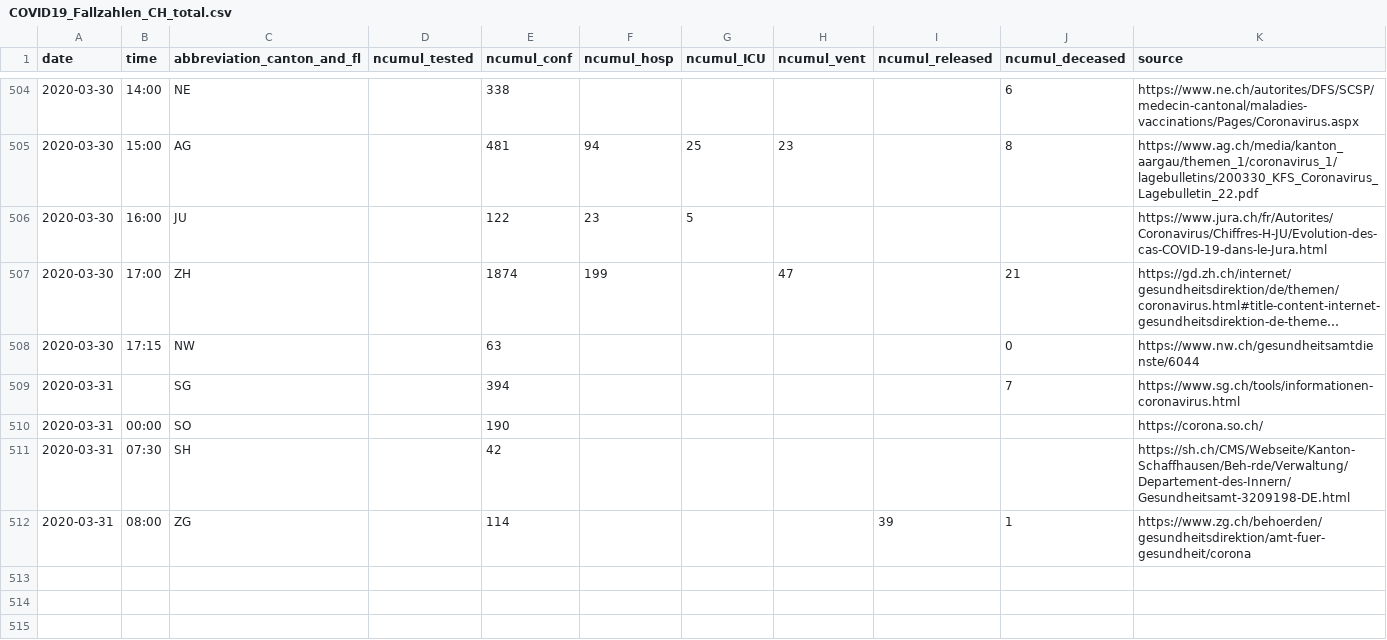
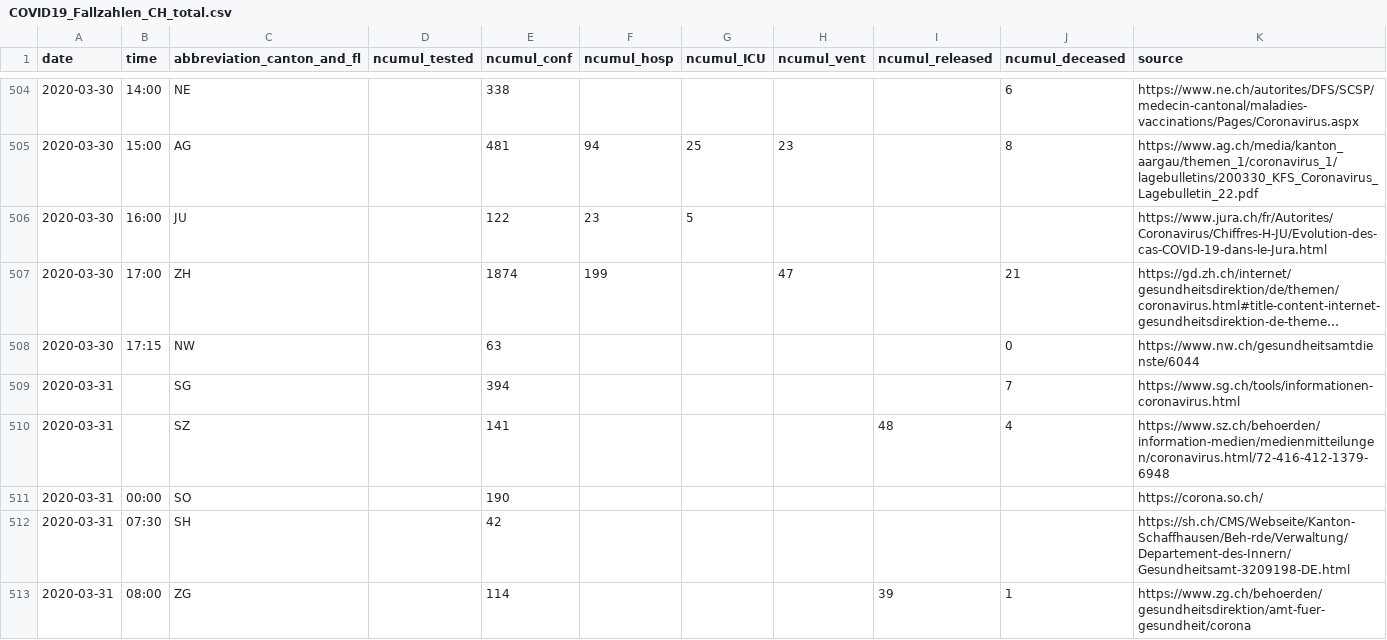
Before and after one commit to cclauss/covid_19, a CSV file: COVID19_Fallzahlen_CH_total.csv, drawn as a sheet; only a part is shown, gaps mark what is left out; long unchanged cells end in ….

```diff
--- a/COVID19_Fallzahlen_CH_total.csv
+++ b/COVID19_Fallzahlen_CH_total.csv
@@ -509,2 +509,3 @@ date,time,abbreviation_canton_and_fl,ncumul_tested,ncumul_conf,ncumul_hosp,ncumu
 2020-03-31,"",SG,"",394,"","","","",7,https://www.sg.ch/tools/informationen-coronavirus.html
+2020-03-31,"",SZ,"",141,"","","",48,4,https://www.sz.ch/behoerden/information-medien/medienmitteilungen/coronavirus.html/72-416-412-1379-6948
 2020-03-31,00:00,SO,"",190,"","","","","",https://corona.so.ch/
```
Also changed, not shown: 1 other file.
